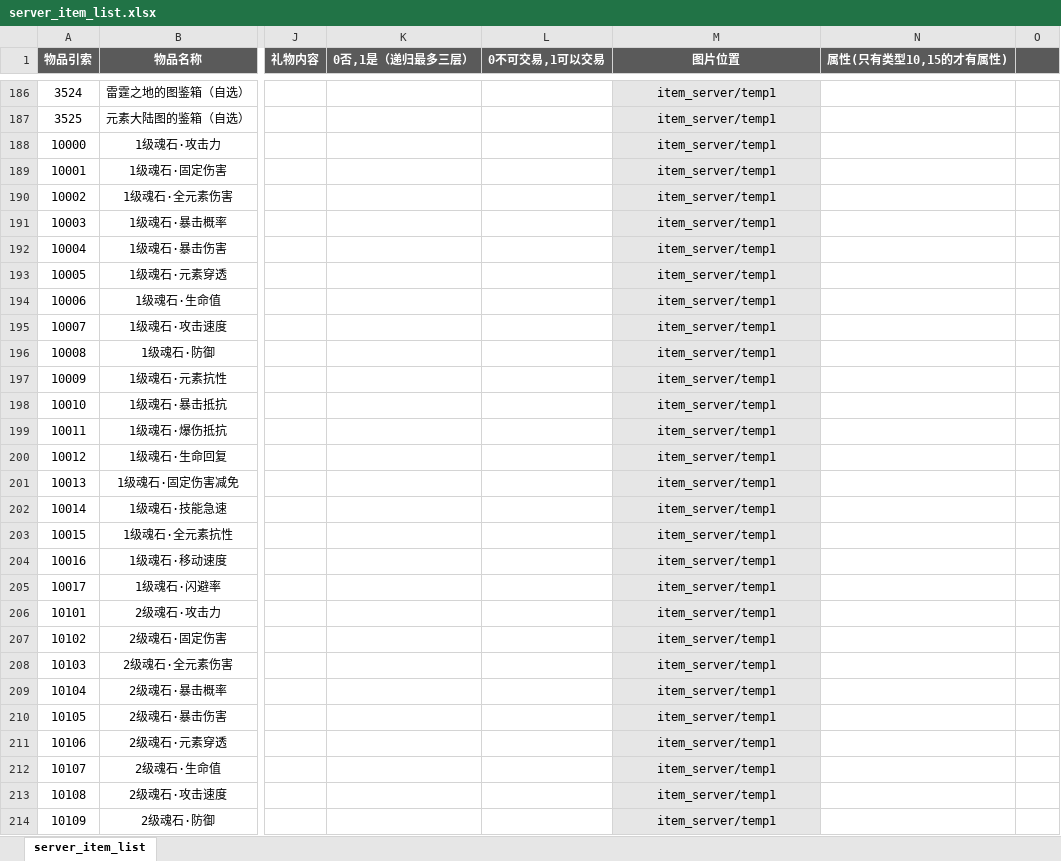
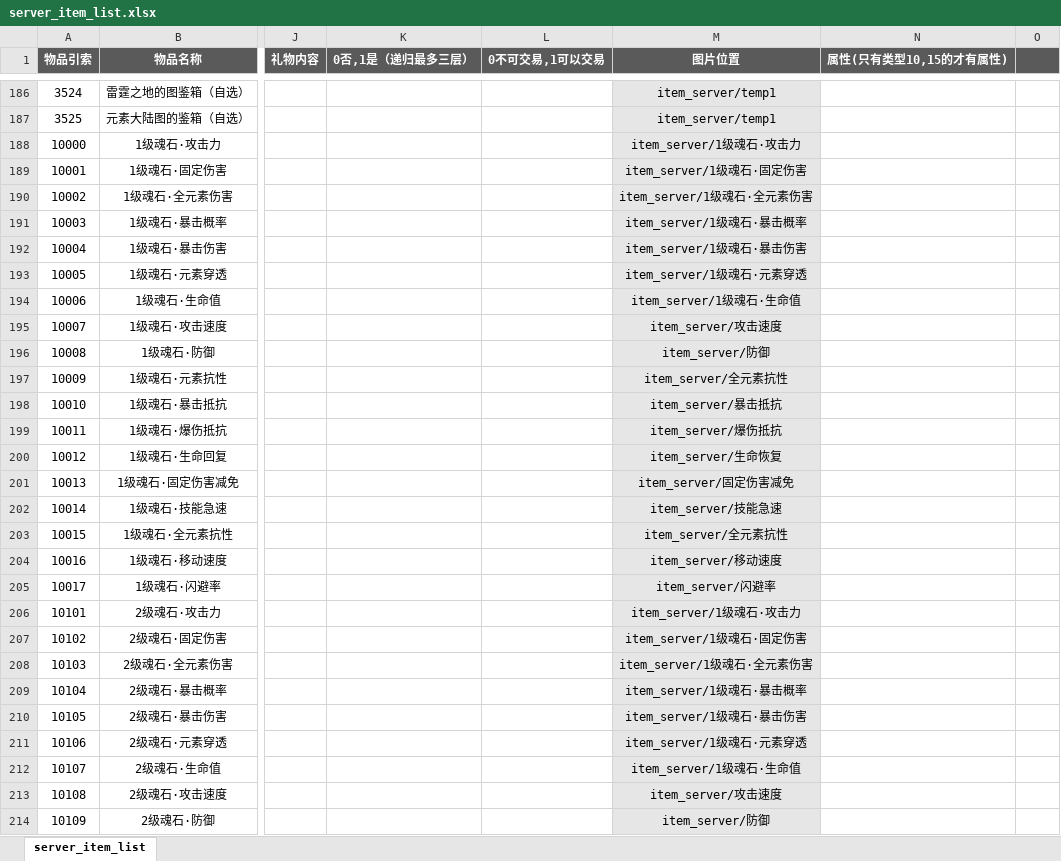
Before and after one commit to YPYT1/nobody, an Excel workbook: excels/config/server/item/server_item_list.xlsx, sheet server_item_list, drawn as a sheet; only a part is shown, gaps mark what is left out; values as stored, in another font and other column widths than the file's, no borders; conditional formats not drawn; the diff covers the shown part only; the diff names each change by its address in the sheet, - before the commit and + after, or states it on an @@ line.

```diff
--- a/excels/config/server/item/server_item_list.xlsx (sheet server_item_list)
+++ b/excels/config/server/item/server_item_list.xlsx (sheet server_item_list)
-M188 (图片位置): item_server/temp1
+M188 (图片位置): item_server/1级魂石·攻击力
-M189 (图片位置): item_server/temp1
+M189 (图片位置): item_server/1级魂石·固定伤害
-M190 (图片位置): item_server/temp1
+M190 (图片位置): item_server/1级魂石·全元素伤害
-M191 (图片位置): item_server/temp1
+M191 (图片位置): item_server/1级魂石·暴击概率
-M192 (图片位置): item_server/temp1
+M192 (图片位置): item_server/1级魂石·暴击伤害
-M193 (图片位置): item_server/temp1
+M193 (图片位置): item_server/1级魂石·元素穿透
-M194 (图片位置): item_server/temp1
+M194 (图片位置): item_server/1级魂石·生命值
-M195 (图片位置): item_server/temp1
+M195 (图片位置): item_server/攻击速度
-M196 (图片位置): item_server/temp1
+M196 (图片位置): item_server/防御
-M197 (图片位置): item_server/temp1
+M197 (图片位置): item_server/全元素抗性
-M198 (图片位置): item_server/temp1
+M198 (图片位置): item_server/暴击抵抗
-M199 (图片位置): item_server/temp1
+M199 (图片位置): item_server/爆伤抵抗
-M200 (图片位置): item_server/temp1
+M200 (图片位置): item_server/生命恢复
-M201 (图片位置): item_server/temp1
+M201 (图片位置): item_server/固定伤害减免
-M202 (图片位置): item_server/temp1
+M202 (图片位置): item_server/技能急速
-M203 (图片位置): item_server/temp1
+M203 (图片位置): item_server/全元素抗性
-M204 (图片位置): item_server/temp1
+M204 (图片位置): item_server/移动速度
-M205 (图片位置): item_server/temp1
+M205 (图片位置): item_server/闪避率
-M206 (图片位置): item_server/temp1
+M206 (图片位置): item_server/1级魂石·攻击力
-M207 (图片位置): item_server/temp1
+M207 (图片位置): item_server/1级魂石·固定伤害
-M208 (图片位置): item_server/temp1
+M208 (图片位置): item_server/1级魂石·全元素伤害
-M209 (图片位置): item_server/temp1
+M209 (图片位置): item_server/1级魂石·暴击概率
-M210 (图片位置): item_server/temp1
+M210 (图片位置): item_server/1级魂石·暴击伤害
-M211 (图片位置): item_server/temp1
+M211 (图片位置): item_server/1级魂石·元素穿透
-M212 (图片位置): item_server/temp1
+M212 (图片位置): item_server/1级魂石·生命值
-M213 (图片位置): item_server/temp1
+M213 (图片位置): item_server/攻击速度
-M214 (图片位置): item_server/temp1
+M214 (图片位置): item_server/防御
```
Also changed, not shown: 54 edited cells elsewhere in this sheet, excels/localize/localize.xlsx, 51 other files.
